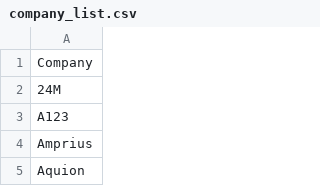
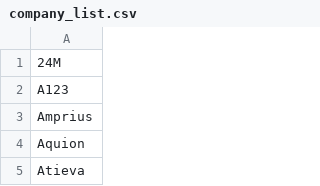
Before and after one commit to wengandrew/battery-report, a CSV file: resources/company_list.csv, drawn as a sheet; only a part is shown; the shorter side is filled out with more unchanged rows.

```diff
--- a/resources/company_list.csv
+++ b/resources/company_list.csv
@@ -1,2 +1 @@
-Company
 24M
```
Also changed, not shown: 3 other files.
